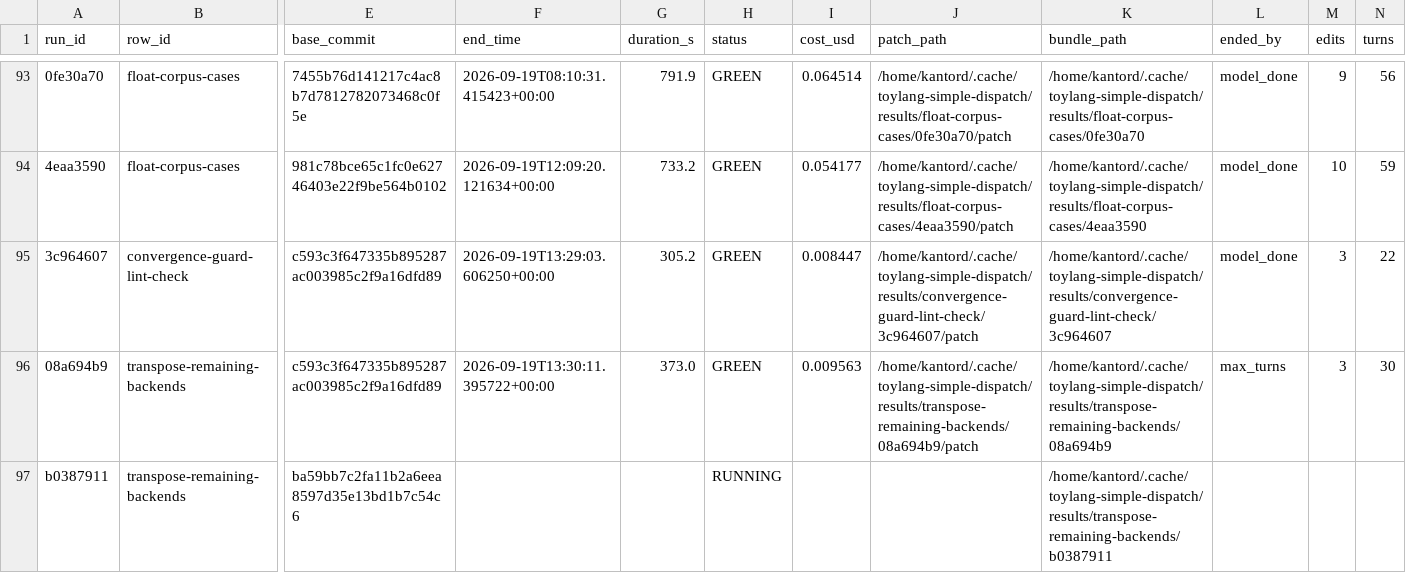
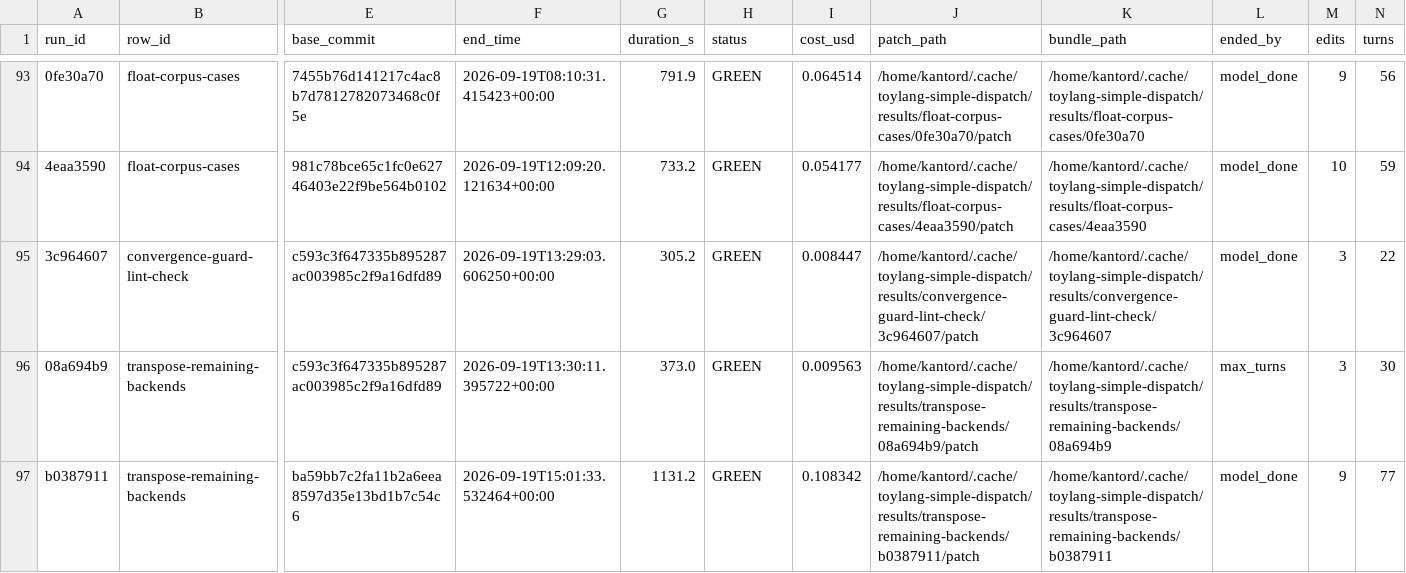
Before and after one commit to kantord/toylang, a CSV file: plans/dispatch-log.csv, drawn as a sheet; only a part is shown, gaps mark what is left out; the diff names each change by its address in the sheet, - before the commit and + after, or states it on an @@ line.

```diff
--- a/plans/dispatch-log.csv
+++ b/plans/dispatch-log.csv
-F97 (end_time): (empty)
+F97 (end_time): 2026-09-19T15:01:33.532464+00:00
-G97 (duration_s): (empty)
+G97 (duration_s): 1131.2
-H97 (status): RUNNING
+H97 (status): GREEN
-I97 (cost_usd): (empty)
+I97 (cost_usd): 0.108342
-J97 (patch_path): (empty)
+J97 (patch_path): /home/kantord/.cache/toylang-simple-dispatch/results/transpose-remaining-backends/b0387911/patch
-L97 (ended_by): (empty)
+L97 (ended_by): model_done
-M97 (edits): (empty)
+M97 (edits): 9
-N97 (turns): (empty)
+N97 (turns): 77
```
